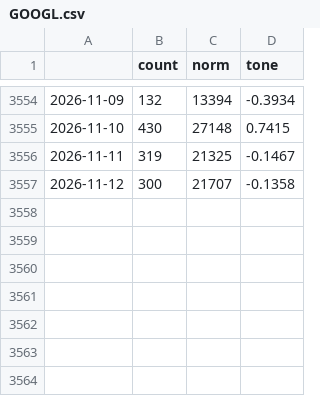
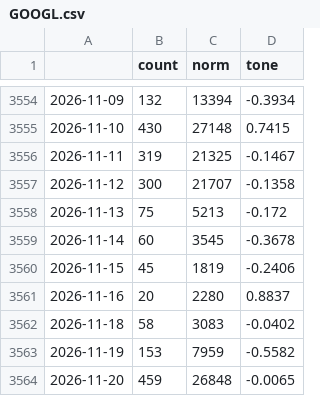
Before and after one commit to danniemanhall/safebets-predictor-email, a CSV file: news_cache/GOOGL.csv, drawn as a sheet; only a part is shown, gaps mark what is left out; the diff names each change by its address in the sheet, - before the commit and + after, or states it on an @@ line.

```diff
--- a/news_cache/GOOGL.csv
+++ b/news_cache/GOOGL.csv
+row 3558: 2026-11-13 | 75 | 5213 | -0.172
+row 3559: 2026-11-14 | 60 | 3545 | -0.3678
+row 3560: 2026-11-15 | 45 | 1819 | -0.2406
+row 3561: 2026-11-16 | 20 | 2280 | 0.8837
+row 3562: 2026-11-18 | 58 | 3083 | -0.0402
+row 3563: 2026-11-19 | 153 | 7959 | -0.5582
+row 3564: 2026-11-20 | 459 | 26848 | -0.0065
```
Also changed, not shown: news_cache/AMD.csv, news_cache/AMZN.csv, 5 other files.
